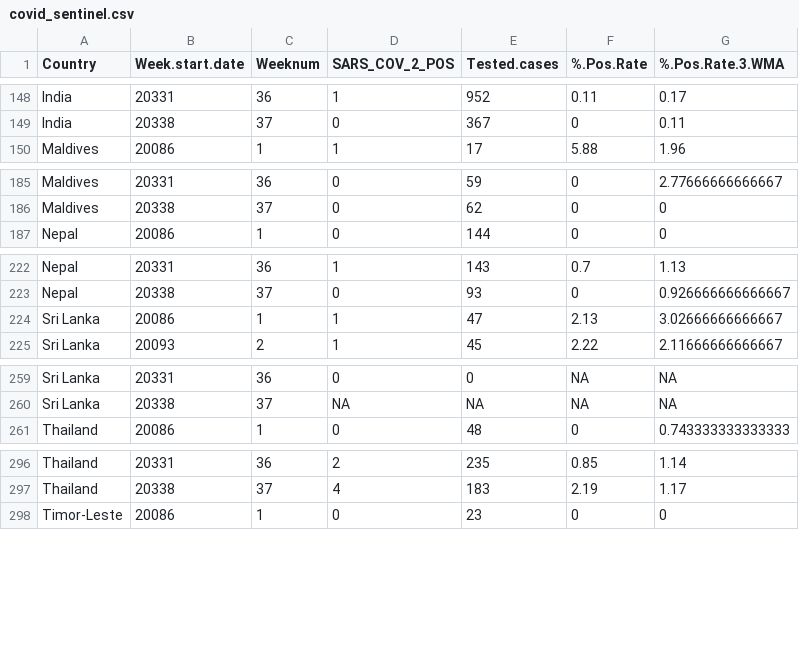
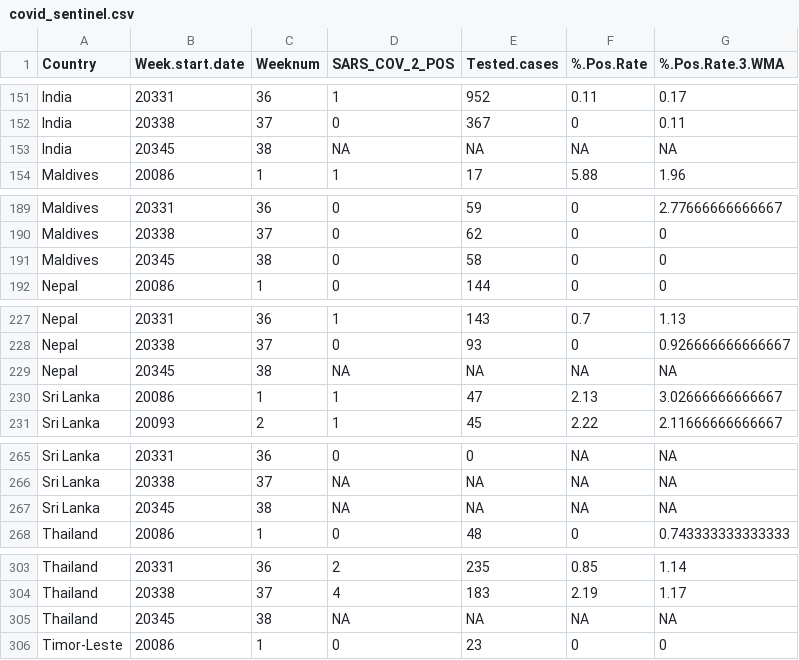
Before and after one commit to Dhihram/WHO_SEAR, a CSV file: Dat/covid_sentinel.csv, drawn as a sheet; only a part is shown, gaps mark what is left out; the diff covers the shown part only.

```diff
--- a/Dat/covid_sentinel.csv
+++ b/Dat/covid_sentinel.csv
@@ -149,2 +152,3 @@
 "India",20338,37,0,367,0,0.11
+"India",20345,38,NA,NA,NA,NA
 "Maldives",20086,1,1,17,5.88,1.96
@@ -186,2 +190,3 @@
 "Maldives",20338,37,0,62,0,0
+"Maldives",20345,38,0,58,0,0
 "Nepal",20086,1,0,144,0,0
@@ -223,2 +228,3 @@
 "Nepal",20338,37,0,93,0,0.926666666666667
+"Nepal",20345,38,NA,NA,NA,NA
 "Sri Lanka",20086,1,1,47,2.13,3.02666666666667
@@ -260,2 +266,3 @@
 "Sri Lanka",20338,37,NA,NA,NA,NA
+"Sri Lanka",20345,38,NA,NA,NA,NA
 "Thailand",20086,1,0,48,0,0.743333333333333
@@ -297,2 +304,3 @@
 "Thailand",20338,37,4,183,2.19,1.17
+"Thailand",20345,38,NA,NA,NA,NA
 "Timor-Leste",20086,1,0,23,0,0
```
Also changed, not shown: 4 added rows and 30 edited cells elsewhere in this file.
